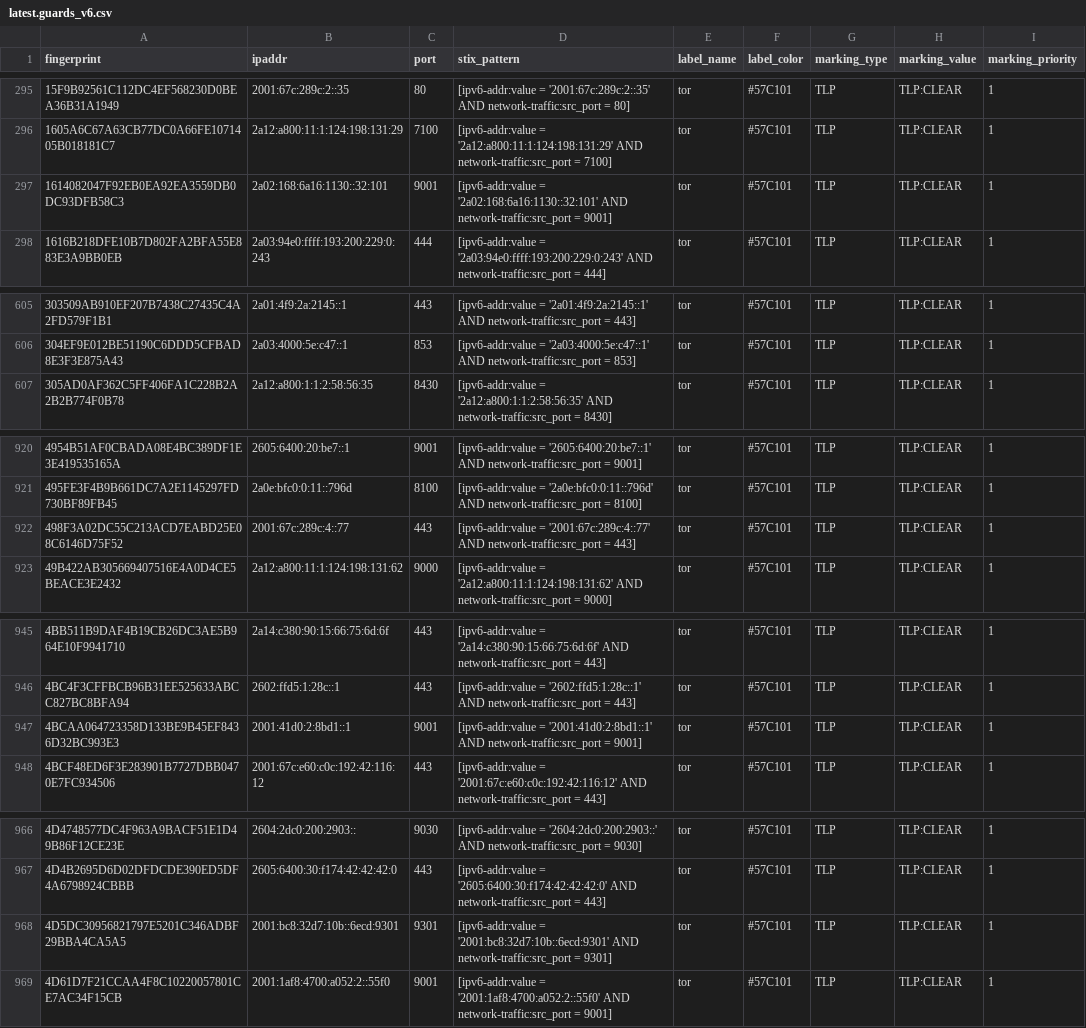
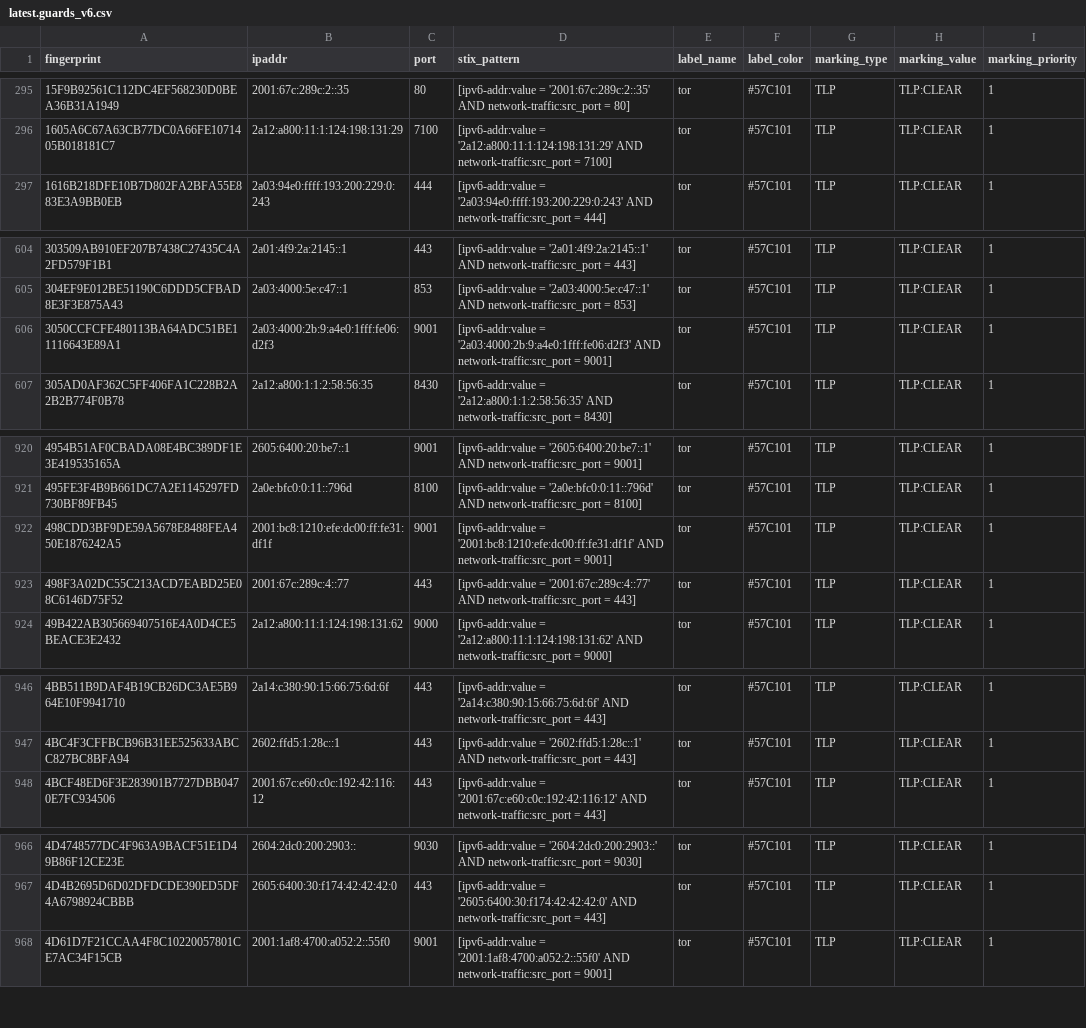
Before and after one commit to DreadFog/tor_csv_feed_opencti, a CSV file: latest.guards_v6.csv, drawn as a sheet; only a part is shown, gaps mark what is left out; the diff covers the shown part only.

```diff
--- a/latest.guards_v6.csv
+++ b/latest.guards_v6.csv
@@ -296,3 +296,2 @@ fingerprint,ipaddr,port,stix_pattern,label_name,label_color,marking_type,marking
 1605A6C67A63CB77DC0A66FE1071405B018181C7,2a12:a800:11:1:124:198:131:29,7100,[ipv6-addr:value = '2a12:a800:11:1:124:198:131:29' AND network-traffic:src_port = 7100],tor,#57C101,TLP,TLP:CLEAR,1
-1614082047F92EB0EA92EA3559DB0DC93DFB58C3,2a02:168:6a16:1130::32:101,9001,[ipv6-addr:value = '2a02:168:6a16:1130::32:101' AND network-traffic:src_port = 9001],tor,#57C101,TLP,TLP:CLEAR,1
 1616B218DFE10B7D802FA2BFA55E883E3A9BB0EB,2a03:94e0:ffff:193:200:229:0:243,444,[ipv6-addr:value = '2a03:94e0:ffff:193:200:229:0:243' AND network-traffic:src_port = 444],tor,#57C101,TLP,TLP:CLEAR,1
@@ -606,2 +605,3 @@ fingerprint,ipaddr,port,stix_pattern,label_name,label_color,marking_type,marking
 304EF9E012BE51190C6DDD5CFBAD8E3F3E875A43,2a03:4000:5e:c47::1,853,[ipv6-addr:value = '2a03:4000:5e:c47::1' AND network-traffic:src_port = 853],tor,#57C101,TLP,TLP:CLEAR,1
+3050CCFCFE480113BA64ADC51BE11116643E89A1,2a03:4000:2b:9:a4e0:1fff:fe06:d2f3,9001,[ipv6-addr:value = '2a03:4000:2b:9:a4e0:1fff:fe06:d2f3' AND network-traffic:src_port = 9001],tor,#57C101,TLP,TLP:CLEAR,1
 305AD0AF362C5FF406FA1C228B2A2B2B774F0B78,2a12:a800:1:1:2:58:56:35,8430,[ipv6-addr:value = '2a12:a800:1:1:2:58:56:35' AND network-traffic:src_port = 8430],tor,#57C101,TLP,TLP:CLEAR,1
@@ -921,2 +921,3 @@ fingerprint,ipaddr,port,stix_pattern,label_name,label_color,marking_type,marking
 495FE3F4B9B661DC7A2E1145297FD730BF89FB45,2a0e:bfc0:0:11::796d,8100,[ipv6-addr:value = '2a0e:bfc0:0:11::796d' AND network-traffic:src_port = 8100],tor,#57C101,TLP,TLP:CLEAR,1
+498CDD3BF9DE59A5678E8488FEA450E1876242A5,2001:bc8:1210:efe:dc00:ff:fe31:df1f,9001,[ipv6-addr:value = '2001:bc8:1210:efe:dc00:ff:fe31:df1f' AND network-traffic:src_port = 9001],tor,#57C101,TLP,TLP:CLEAR,1
 498F3A02DC55C213ACD7EABD25E08C6146D75F52,2001:67c:289c:4::77,443,[ipv6-addr:value = '2001:67c:289c:4::77' AND network-traffic:src_port = 443],tor,#57C101,TLP,TLP:CLEAR,1
@@ -946,3 +947,2 @@ fingerprint,ipaddr,port,stix_pattern,label_name,label_color,marking_type,marking
 4BC4F3CFFBCB96B31EE525633ABCC827BC8BFA94,2602:ffd5:1:28c::1,443,[ipv6-addr:value = '2602:ffd5:1:28c::1' AND network-traffic:src_port = 443],tor,#57C101,TLP,TLP:CLEAR,1
-4BCAA064723358D133BE9B45EF8436D32BC993E3,2001:41d0:2:8bd1::1,9001,[ipv6-addr:value = '2001:41d0:2:8bd1::1' AND network-traffic:src_port = 9001],tor,#57C101,TLP,TLP:CLEAR,1
 4BCF48ED6F3E283901B7727DBB0470E7FC934506,2001:67c:e60:c0c:192:42:116:12,443,[ipv6-addr:value = '2001:67c:e60:c0c:192:42:116:12' AND network-traffic:src_port = 443],tor,#57C101,TLP,TLP:CLEAR,1
@@ -967,3 +967,2 @@ fingerprint,ipaddr,port,stix_pattern,label_name,label_color,marking_type,marking
 4D4B2695D6D02DFDCDE390ED5DF4A6798924CBBB,2605:6400:30:f174:42:42:42:0,443,[ipv6-addr:value = '2605:6400:30:f174:42:42:42:0' AND network-traffic:src_port = 443],tor,#57C101,TLP,TLP:CLEAR,1
-4D5DC30956821797E5201C346ADBF29BBA4CA5A5,2001:bc8:32d7:10b::6ecd:9301,9301,[ipv6-addr:value = '2001:bc8:32d7:10b::6ecd:9301' AND network-traffic:src_port = 9301],tor,#57C101,TLP,TLP:CLEAR,1
 4D61D7F21CCAA4F8C10220057801CE7AC34F15CB,2001:1af8:4700:a052:2::55f0,9001,[ipv6-addr:value = '2001:1af8:4700:a052:2::55f0' AND network-traffic:src_port = 9001],tor,#57C101,TLP,TLP:CLEAR,1
```
Also changed, not shown: 3 added rows and 5 removed rows elsewhere in this file, latest.all_v6.csv, latest.exits_v4.csv, 3 other files.
